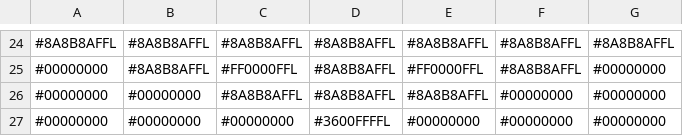
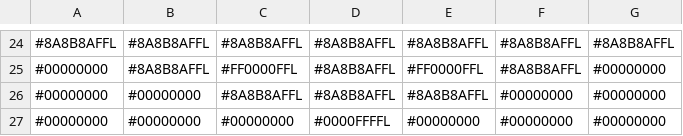
Before and after one commit to voxelinc/voxellancer, a CSV file: data/voxelcluster/basicship.csv, drawn as a sheet; only a part is shown, gaps mark what is left out.

```diff
--- a/data/voxelcluster/basicship.csv
+++ b/data/voxelcluster/basicship.csv
@@ -26,2 +26,2 @@
 #00000000,#00000000,#8A8B8AFFL,#8A8B8AFFL,#8A8B8AFFL,#00000000,#00000000
-#00000000,#00000000,#00000000,#3600FFFFL,#00000000,#00000000,#00000000
+#00000000,#00000000,#00000000,#0000FFFFL,#00000000,#00000000,#00000000
```
Also changed, not shown: 13 other files.
